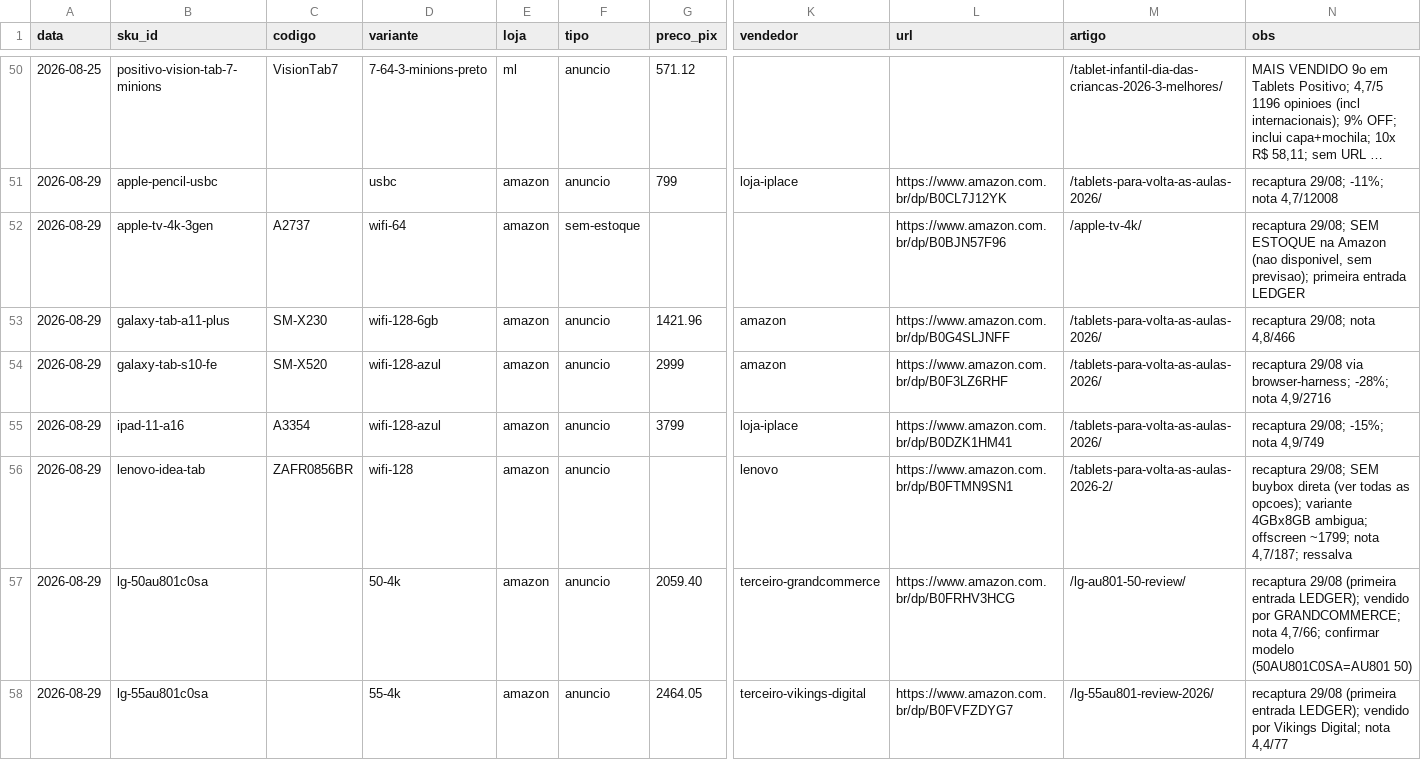
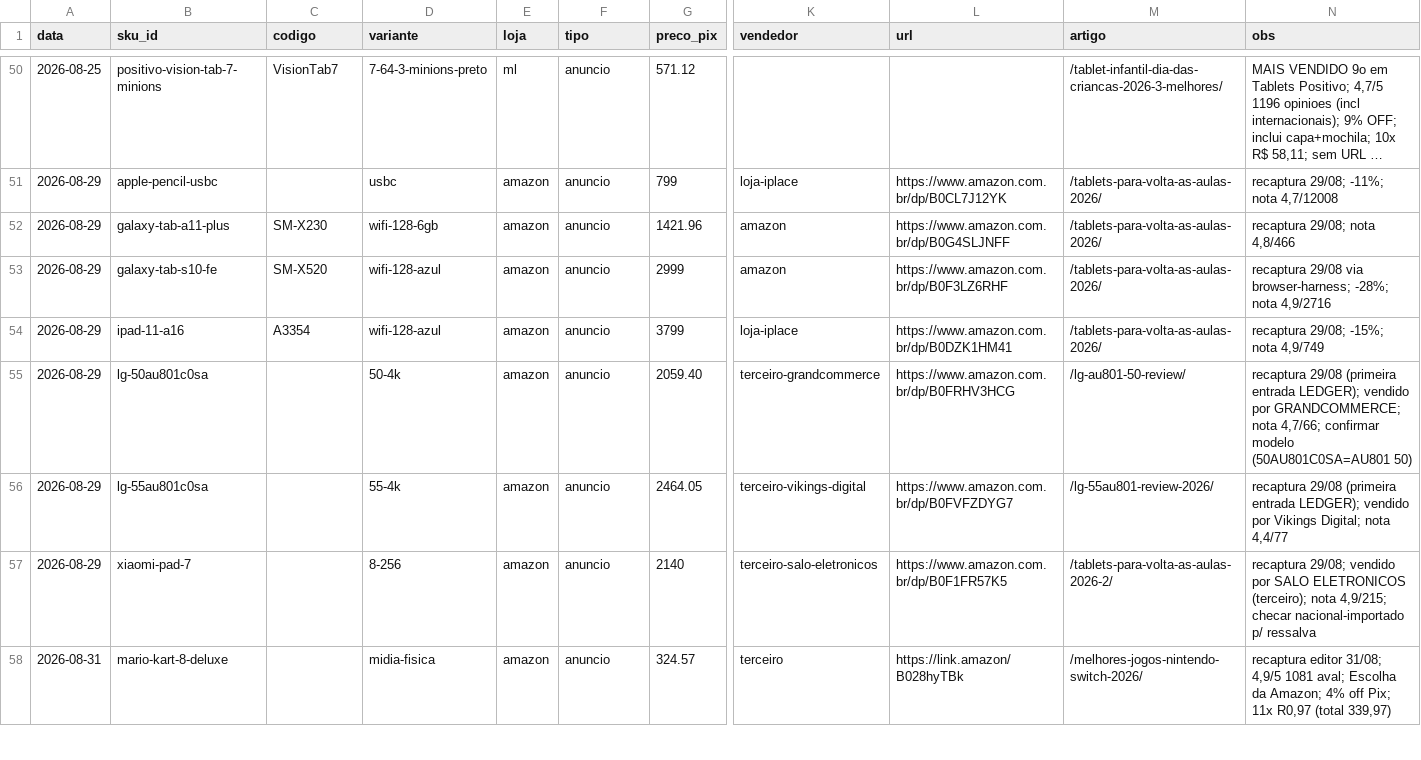
Before and after one commit to jdferragista-design/curadoria-prime-skill-2, a CSV file: skills/curadoria-mercado/assets/historico-precos/LEDGER.csv, drawn as a sheet; only a part is shown, gaps mark what is left out; the shorter side is filled out with more unchanged rows; long unchanged cells end in …; rows hold the shown columns only; the diff names each change by its address in the sheet, - before the commit and + after, or states it on an @@ line.

Commit message:
Hygiene do LEDGER: remove 2 linhas NAO-captura-de-preco (validar -> 0 erros)
Regra da casa (historico-preco.md): cada linha do LEDGER = um preco real
do dia. As linhas de 29/08 de apple-tv-4k-3gen ("sem estoque na Amazon") e
lenovo-idea-tab ("sem buybox direta / variante ambigua") eram observacoes
qualitativas SEM preco — quebravam `ledger.py validar` (tipo=sem-estoque
invalido + coluna de preco vazia).

Informacao preservada: a condicao "sem estoque"/"sem buybox" ja e contada
no proprio artigo e na fila. Nenhum preco foi removido nem inventado.

Resultado: 66 capturas · 25 SKU · validar -> 0 erro(s), 9 alerta(s).

```diff
--- a/skills/curadoria-mercado/assets/historico-precos/LEDGER.csv
+++ b/skills/curadoria-mercado/assets/historico-precos/LEDGER.csv
-row 52: 2026-08-29 | apple-tv-4k-3gen | A2737 | wifi-64 | amazon | sem-estoque |  |  | https://www.amazon.com.br/dp/B0BJN57F96 | /apple-tv-4k/ | recaptura 29/08; SEM ESTOQUE na Amazon (nao disponivel, sem previsao); primeira entrada LEDGER
-row 56: 2026-08-29 | lenovo-idea-tab | ZAFR0856BR | wifi-128 | amazon | anuncio |  | lenovo | https://www.amazon.com.br/dp/B0FTMN9SN1 | /tablets-para-volta-as-aulas-2026-2/ | recaptura 29/08; SEM buybox direta (ver todas as opcoes); variante 4GBx8GB ambigua; offscreen ~1799; nota 4,7/187; ressalva
```
